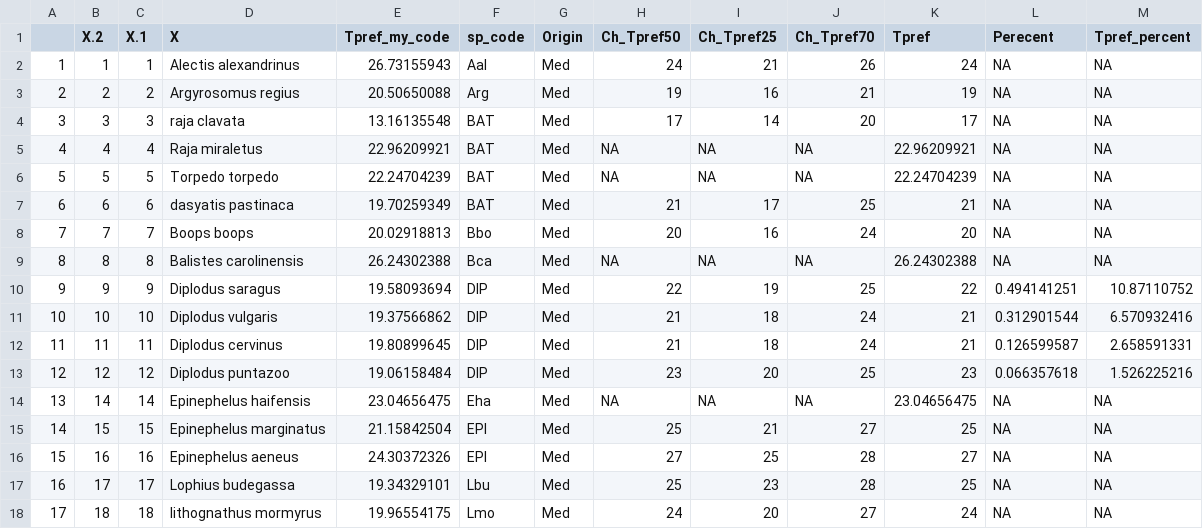
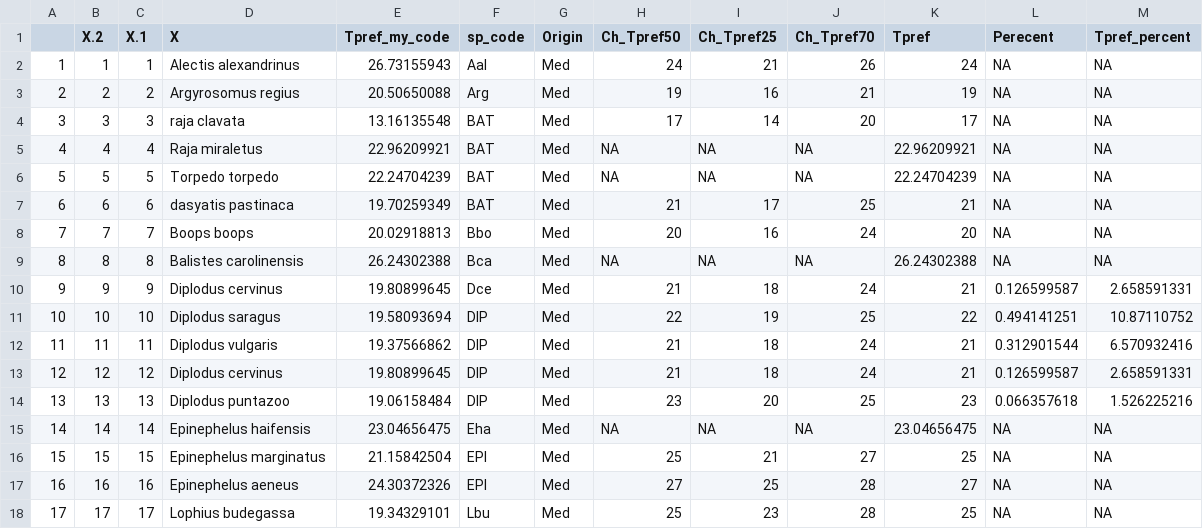
Before and after one commit to dvoralow/Journal, a CSV file: prosseced data/mean_temp_prefference.csv, drawn as a sheet; only a part is shown; the shorter side is filled out with more unchanged rows; addresses are those after the commit; the diff covers the shown part only; the diff names each change by its address in the sheet, - before the commit and + after, or states it on an @@ line.

```diff
--- a/prosseced data/mean_temp_prefference.csv
+++ b/prosseced data/mean_temp_prefference.csv
-D10 (X): Diplodus saragus
+D10 (X): Diplodus cervinus
-E10 (Tpref_my_code): 19.58093694
+E10 (Tpref_my_code): 19.80899645
-F10 (sp_code): DIP
+F10 (sp_code): Dce
-H10 (Ch_Tpref50): 22
+H10 (Ch_Tpref50): 21
-I10 (Ch_Tpref25): 19
+I10 (Ch_Tpref25): 18
-J10 (Ch_Tpref70): 25
+J10 (Ch_Tpref70): 24
-K10 (Tpref): 22
+K10 (Tpref): 21
-L10 (Perecent): 0.494141251
+L10 (Perecent): 0.126599587
-M10 (Tpref_percent): 10.87110752
+M10 (Tpref_percent): 2.658591331
-D11 (X): Diplodus vulgaris
+D11 (X): Diplodus saragus
-E11 (Tpref_my_code): 19.37566862
+E11 (Tpref_my_code): 19.58093694
-H11 (Ch_Tpref50): 21
+H11 (Ch_Tpref50): 22
-I11 (Ch_Tpref25): 18
+I11 (Ch_Tpref25): 19
-J11 (Ch_Tpref70): 24
+J11 (Ch_Tpref70): 25
-K11 (Tpref): 21
+K11 (Tpref): 22
-L11 (Perecent): 0.312901544
+L11 (Perecent): 0.494141251
-M11 (Tpref_percent): 6.570932416
+M11 (Tpref_percent): 10.87110752
-D12 (X): Diplodus cervinus
+D12 (X): Diplodus vulgaris
-E12 (Tpref_my_code): 19.80899645
+E12 (Tpref_my_code): 19.37566862
-L12 (Perecent): 0.126599587
+L12 (Perecent): 0.312901544
-M12 (Tpref_percent): 2.658591331
+M12 (Tpref_percent): 6.570932416
+row 13: 12 | 12 | 12 | Diplodus cervinus | 19.80899645 | DIP | Med | 21 | 18 | 24 | 21 | 0.126599587 | 2.658591331
@@ column A renumbered from row 14 down @@
-B14 (X.2): 12
+B14 (X.2): 13
-C14 (X.1): 12
+C14 (X.1): 13
```
Also changed, not shown: 28 edited cells elsewhere in this file, data/species_scientific_name.csv, prosseced data/mean_temp_pref_cheung.csv, 5 other files.
